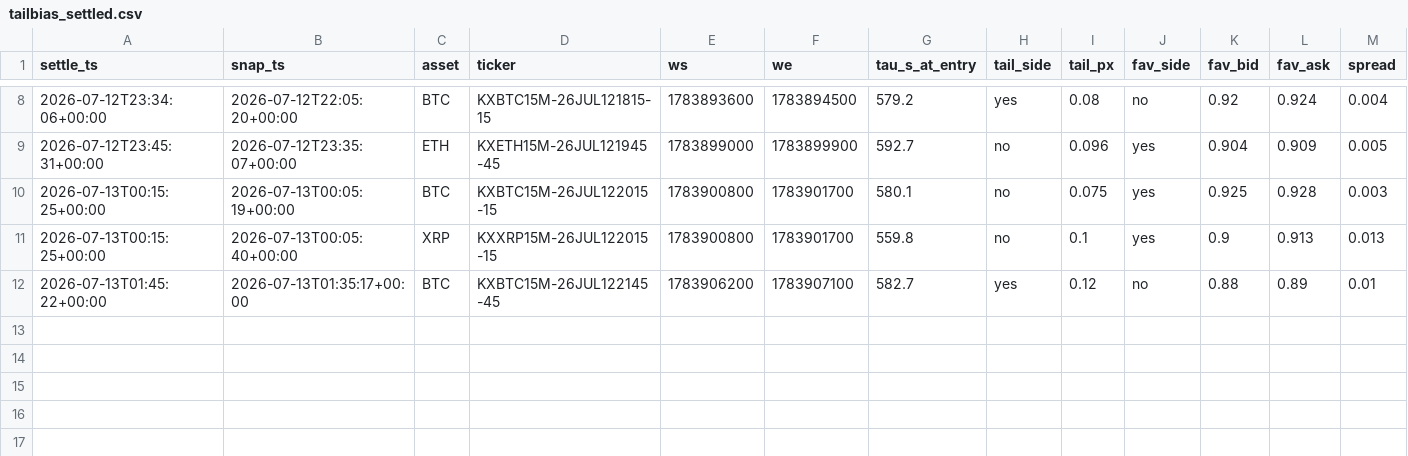
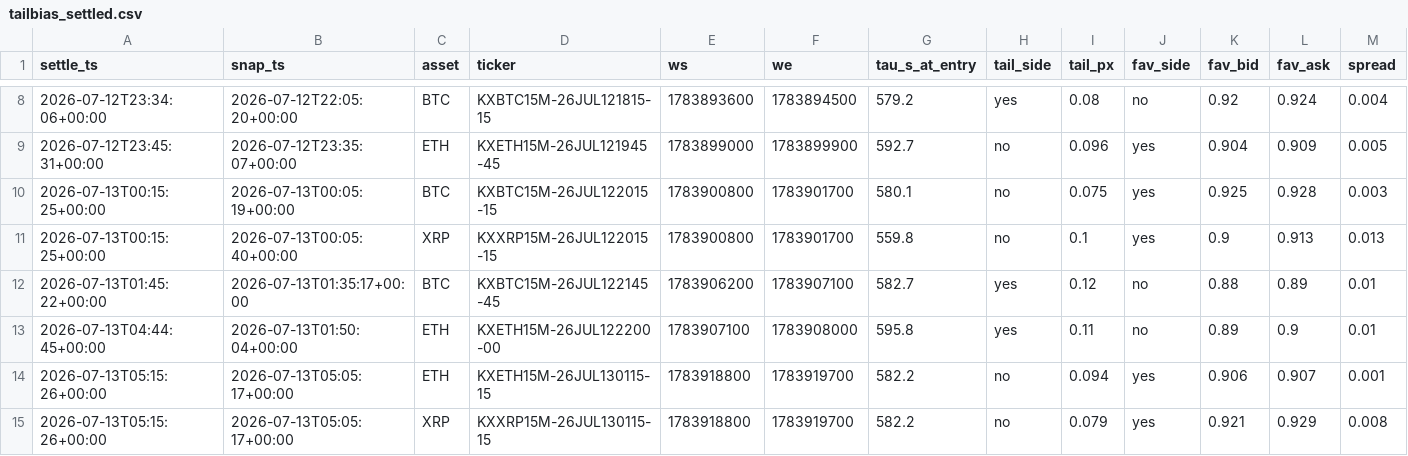
Before and after one commit to dgkenn/Codex-playground-, a CSV file: gha_data/tailbias/tailbias_settled.csv, drawn as a sheet; only a part is shown, gaps mark what is left out; rows hold the shown columns only; the diff names each change by its address in the sheet, - before the commit and + after, or states it on an @@ line.

Commit message:
tailbias-paper 2026-07-13T05Z

```diff
--- a/gha_data/tailbias/tailbias_settled.csv
+++ b/gha_data/tailbias/tailbias_settled.csv
+row 13: 2026-07-13T04:44:45+00:00 | 2026-07-13T01:50:04+00:00 | ETH | KXETH15M-26JUL122200-00 | 1783907100 | 1783908000 | 595.8 | yes | 0.11 | no | 0.89 | 0.9 | 0.01
+row 14: 2026-07-13T05:15:26+00:00 | 2026-07-13T05:05:17+00:00 | ETH | KXETH15M-26JUL130115-15 | 1783918800 | 1783919700 | 582.2 | no | 0.094 | yes | 0.906 | 0.907 | 0.001
+row 15: 2026-07-13T05:15:26+00:00 | 2026-07-13T05:05:17+00:00 | XRP | KXXRP15M-26JUL130115-15 | 1783918800 | 1783919700 | 582.2 | no | 0.079 | yes | 0.921 | 0.929 | 0.008
```
Also changed, not shown: 2 other files.
